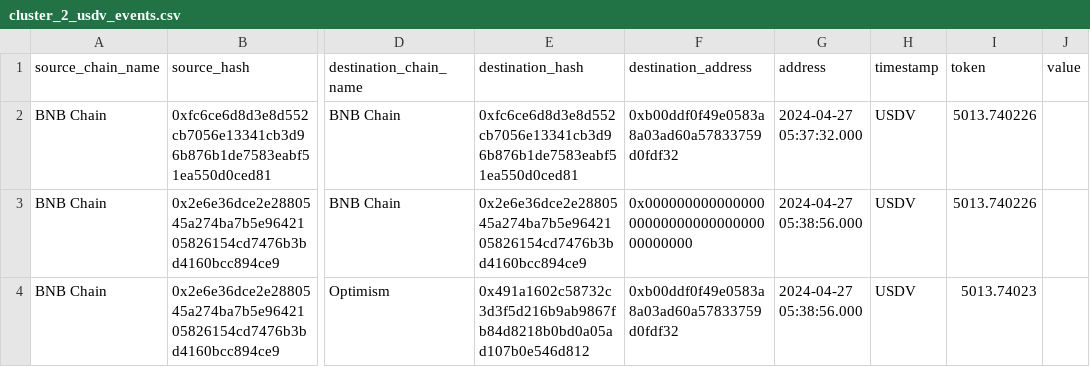
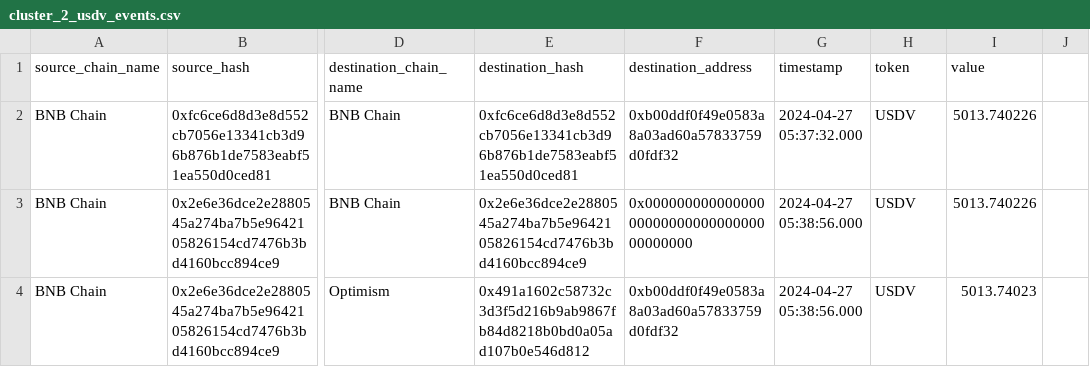
Before and after one commit to l0hunter/sybildetector, a CSV file: clusters/cluster_2/cluster_2_usdv_events.csv, drawn as a sheet; only a part is shown, gaps mark what is left out; the diff names each change by its address in the sheet, - before the commit and + after, or states it on an @@ line.

```diff
--- a/clusters/cluster_2/cluster_2_usdv_events.csv
+++ b/clusters/cluster_2/cluster_2_usdv_events.csv
-G1: address
+G1: timestamp
-H1: timestamp
+H1: token
-I1: token
+I1: value
-J1: value
+J1: (empty)
```
Also changed, not shown: clusters/cluster_5/cluster_5_usdt_events.csv, clusters/cluster_6/eura_token_events.csv, 5 other files.
